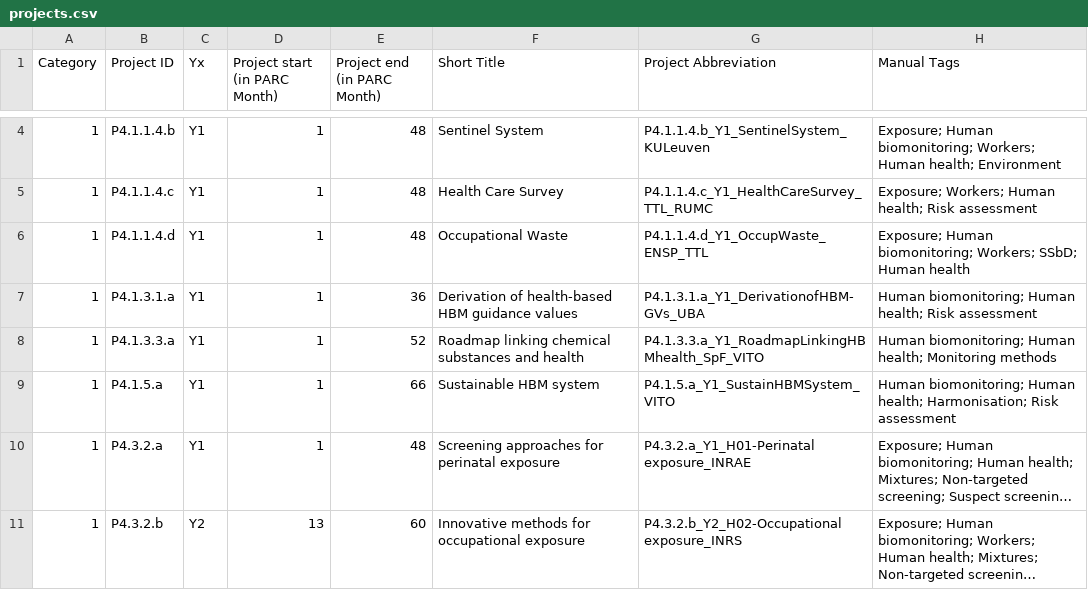
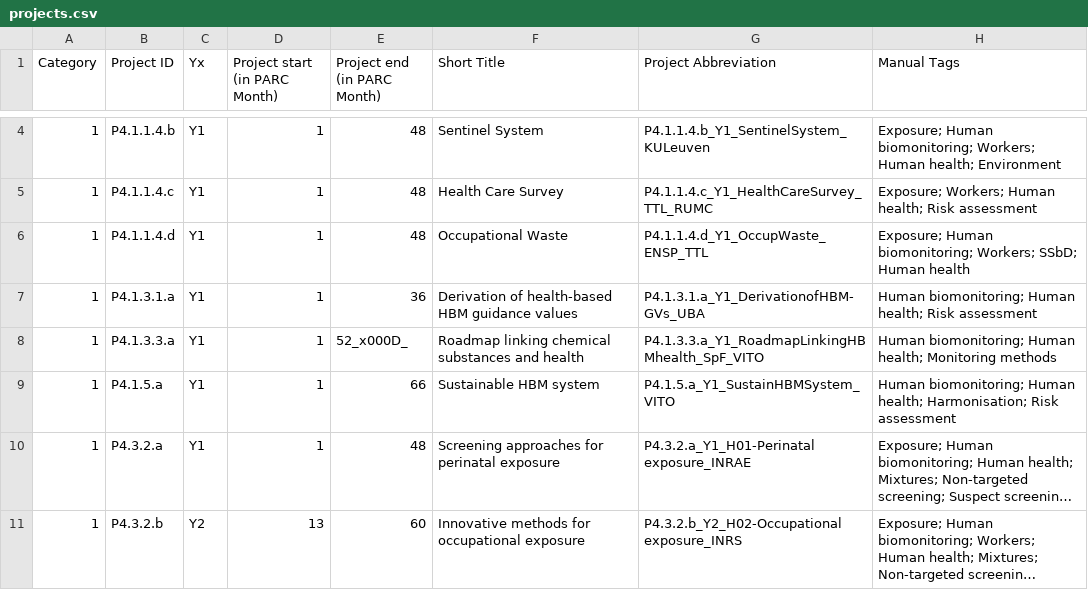
Before and after one commit to eea/eu-parc, a CSV file: web/modules/custom/parc_core/data/projects.csv, drawn as a sheet; only a part is shown, gaps mark what is left out; long unchanged cells end in …; the diff covers the shown part only; the diff names each change by its address in the sheet, - before the commit and + after, or states it on an @@ line.

Commit message:
Update projects list

```diff
--- a/web/modules/custom/parc_core/data/projects.csv
+++ b/web/modules/custom/parc_core/data/projects.csv
-E8 (Project end (in PARC Month)): 52
+E8 (Project end (in PARC Month)): 52_x000D_
```
Also changed, not shown: 9 edited cells elsewhere in this file, 1 other file.
